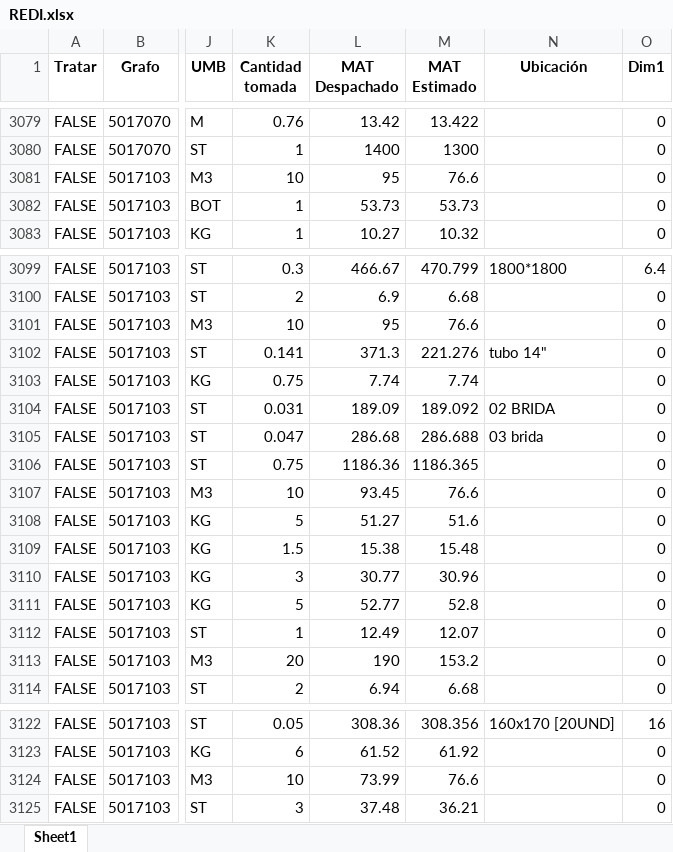
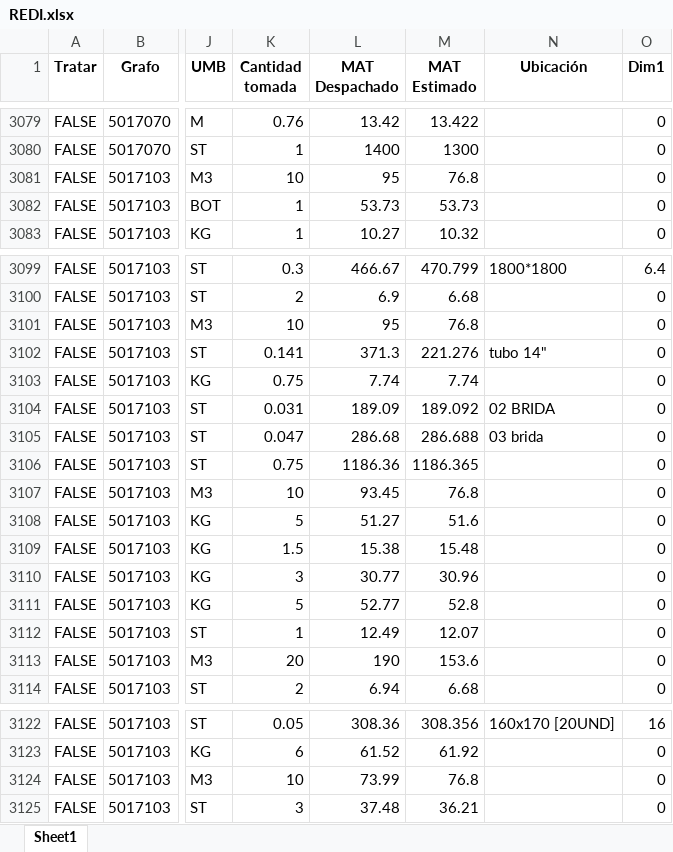
Before and after one commit to ProyectosAstillero/Astillero, an Excel workbook: 2026-1/REDI.xlsx, sheet Sheet1, drawn as a sheet; only a part is shown, gaps mark what is left out; values as stored, in another font and other column widths than the file's, no borders; the diff covers the shown part only; the diff names each change by its address in the sheet, - before the commit and + after, or states it on an @@ line.

```diff
--- a/2026-1/REDI.xlsx (sheet Sheet1)
+++ b/2026-1/REDI.xlsx (sheet Sheet1)
-M3081 (MAT Estimado): 76.6
+M3081 (MAT Estimado): 76.8
-M3101 (MAT Estimado): 76.6
+M3101 (MAT Estimado): 76.8
-M3107 (MAT Estimado): 76.6
+M3107 (MAT Estimado): 76.8
-M3113 (MAT Estimado): 153.2
+M3113 (MAT Estimado): 153.6
-M3124 (MAT Estimado): 76.6
+M3124 (MAT Estimado): 76.8
```
Also changed, not shown: 4 added rows, 4 removed rows, 25 moved rows and 28 edited cells elsewhere in this sheet, 2026-1/UTI.xlsx.
